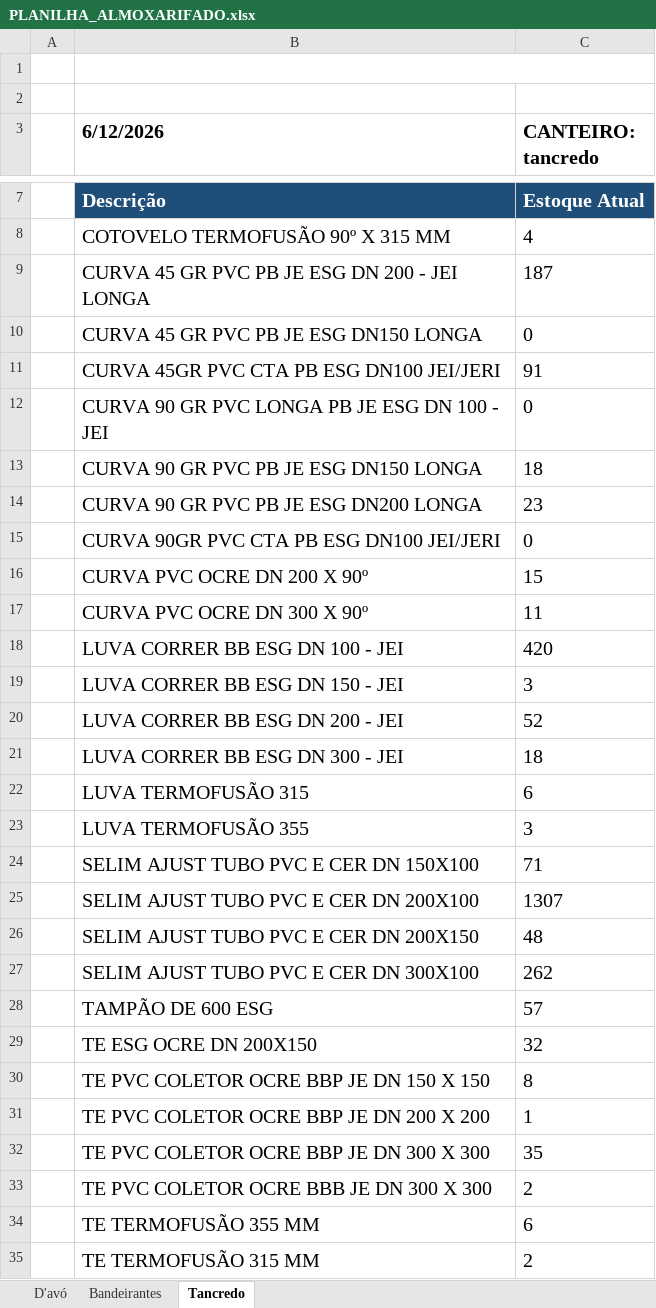
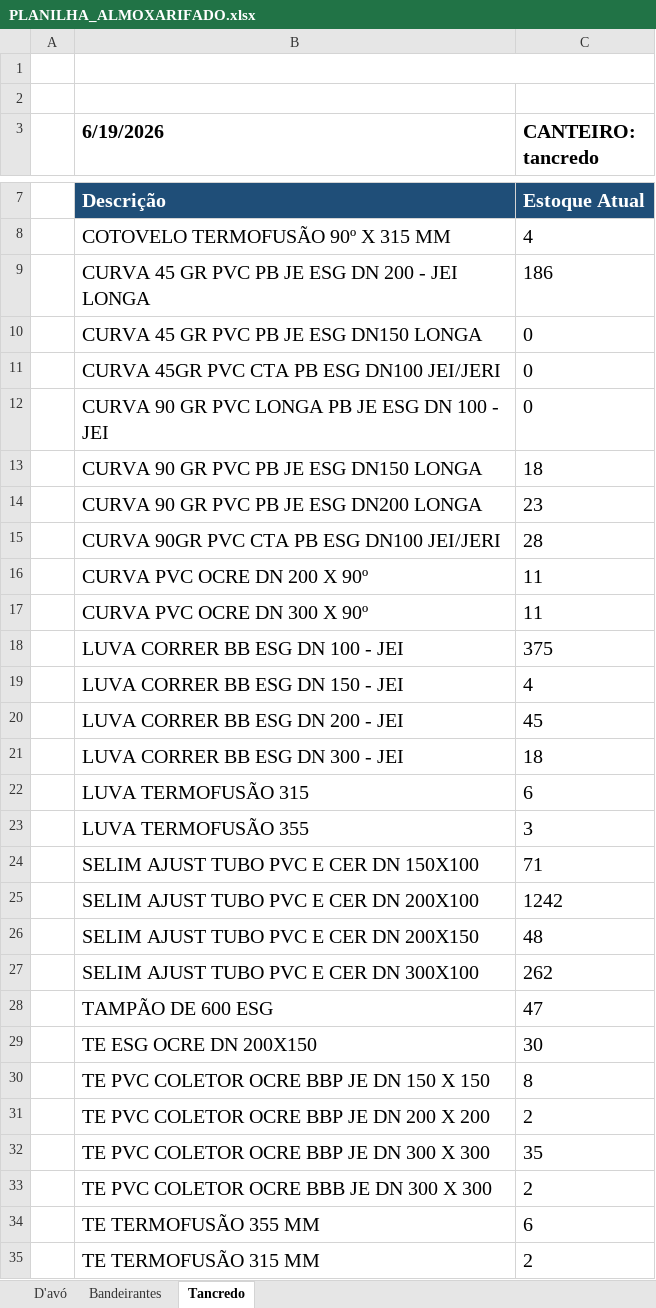
Before and after one commit to integra6a-star/dashboard-obras, an Excel workbook: PLANILHA_ALMOXARIFADO.xlsx, sheet Tancredo, drawn as a sheet; only a part is shown, gaps mark what is left out; values as stored, in another font and other column widths than the file's, no borders; the diff covers the shown part only; the diff names each change by its address in the sheet, - before the commit and + after, or states it on an @@ line.

```diff
--- a/PLANILHA_ALMOXARIFADO.xlsx (sheet Tancredo)
+++ b/PLANILHA_ALMOXARIFADO.xlsx (sheet Tancredo)
-B3: 6/12/2026
+B3: 6/19/2026
-C9 (CANTEIRO: tancredo): 187
+C9 (CANTEIRO: tancredo): 186
-C11 (CANTEIRO: tancredo): 91
+C11 (CANTEIRO: tancredo): 0
-C15 (CANTEIRO: tancredo): 0
+C15 (CANTEIRO: tancredo): 28
-C16 (CANTEIRO: tancredo): 15
+C16 (CANTEIRO: tancredo): 11
-C18 (CANTEIRO: tancredo): 420
+C18 (CANTEIRO: tancredo): 375
-C19 (CANTEIRO: tancredo): 3
+C19 (CANTEIRO: tancredo): 4
-C20 (CANTEIRO: tancredo): 52
+C20 (CANTEIRO: tancredo): 45
-C25 (CANTEIRO: tancredo): 1307
+C25 (CANTEIRO: tancredo): 1242
-C28 (CANTEIRO: tancredo): 57
+C28 (CANTEIRO: tancredo): 47
-C29 (CANTEIRO: tancredo): 32
+C29 (CANTEIRO: tancredo): 30
-C31 (CANTEIRO: tancredo): 1
+C31 (CANTEIRO: tancredo): 2
```
Also changed, not shown: 3 edited cells elsewhere in this sheet, sheet Bandeirantes, sheet D'avó, docs/PLANILHA_ALMOXARIFADO.xlsx, 14 other files.
